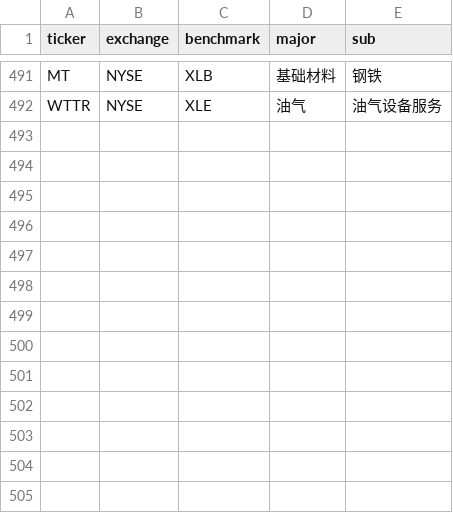
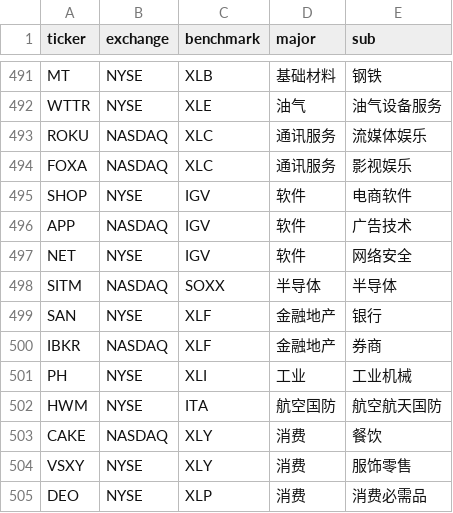
Before and after one commit to coopofficialaaron-cmd/Trend_Tracking_Cld, a CSV file: config.csv, drawn as a sheet; only a part is shown, gaps mark what is left out.

```diff
--- a/config.csv
+++ b/config.csv
@@ -492 +492,14 @@ MT,NYSE,XLB,基础材料,钢铁
 WTTR,NYSE,XLE,油气,油气设备服务
+ROKU,NASDAQ,XLC,通讯服务,流媒体娱乐
+FOXA,NASDAQ,XLC,通讯服务,影视娱乐
+SHOP,NYSE,IGV,软件,电商软件
+APP,NASDAQ,IGV,软件,广告技术
+NET,NYSE,IGV,软件,网络安全
+SITM,NASDAQ,SOXX,半导体,半导体
+SAN,NYSE,XLF,金融地产,银行
+IBKR,NASDAQ,XLF,金融地产,券商
+PH,NYSE,XLI,工业,工业机械
+HWM,NYSE,ITA,航空国防,航空航天国防
+CAKE,NASDAQ,XLY,消费,餐饮
+VSXY,NYSE,XLY,消费,服饰零售
+DEO,NYSE,XLP,消费,消费必需品
```
